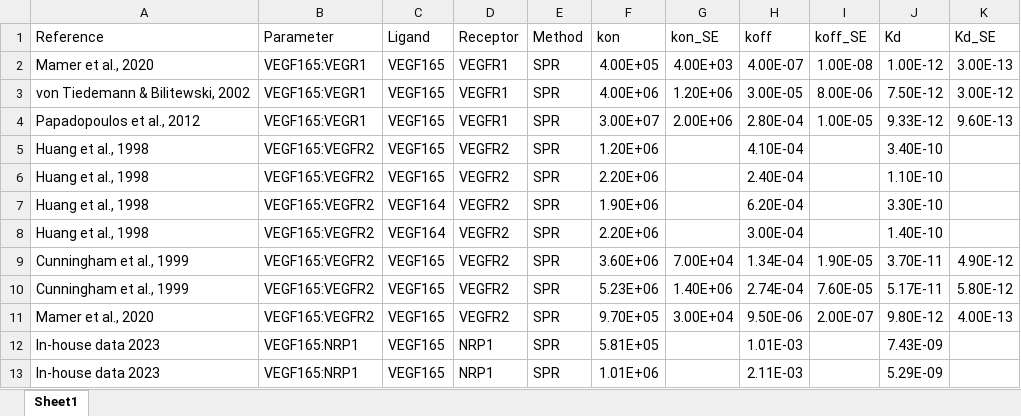
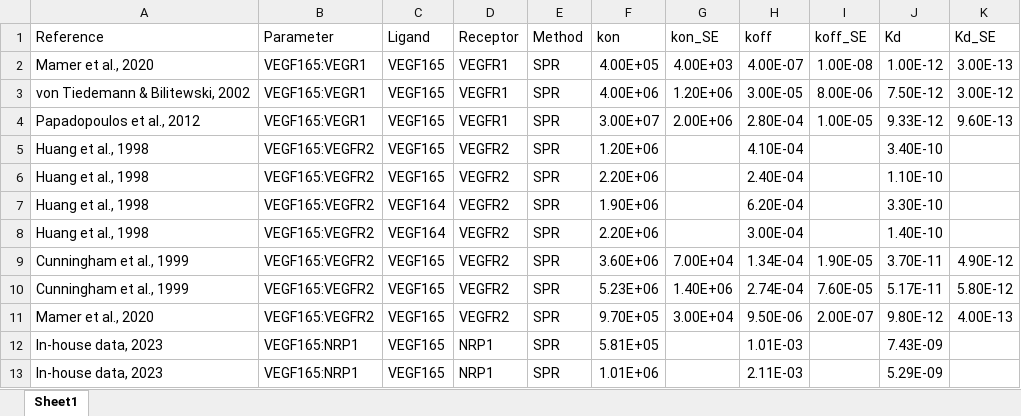
Before and after one commit to YunjeongLee/meta-analysis-for-VEGF-signaling, an Excel workbook: data/kon_koffs.xlsx, sheet Sheet1, drawn as a sheet; values as stored, in another font and other column widths than the file's, no borders; the diff names each change by its address in the sheet, - before the commit and + after, or states it on an @@ line.

Commit message:
add comma!

```diff
--- a/data/kon_koffs.xlsx (sheet Sheet1)
+++ b/data/kon_koffs.xlsx (sheet Sheet1)
-A12:A13 (Reference): In-house data 2023
+A12:A13 (Reference): In-house data, 2023
```
